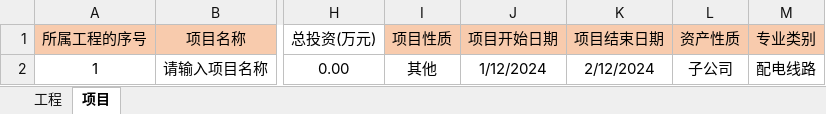
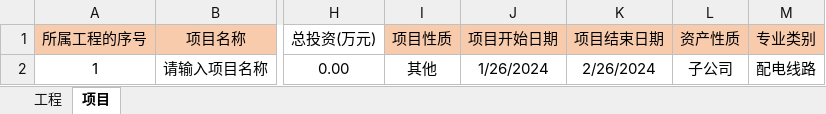
Before and after one commit to lcy1993-git/Cyg.Manage.Web, an Excel workbook: public/template/proTemp.xlsx, sheet 项目, drawn as a sheet; only a part is shown, gaps mark what is left out; values as stored, in another font and other column widths than the file's, no borders; the diff names each change by its address in the sheet, - before the commit and + after, or states it on an @@ line.

```diff
--- a/public/template/proTemp.xlsx (sheet 项目)
+++ b/public/template/proTemp.xlsx (sheet 项目)
-J2 (项目开始日期): 1/12/2024
+J2 (项目开始日期): 1/26/2024
-K2 (项目结束日期): 2/12/2024
+K2 (项目结束日期): 2/26/2024
```
Also changed, not shown: sheet 工程, 22 other files.
